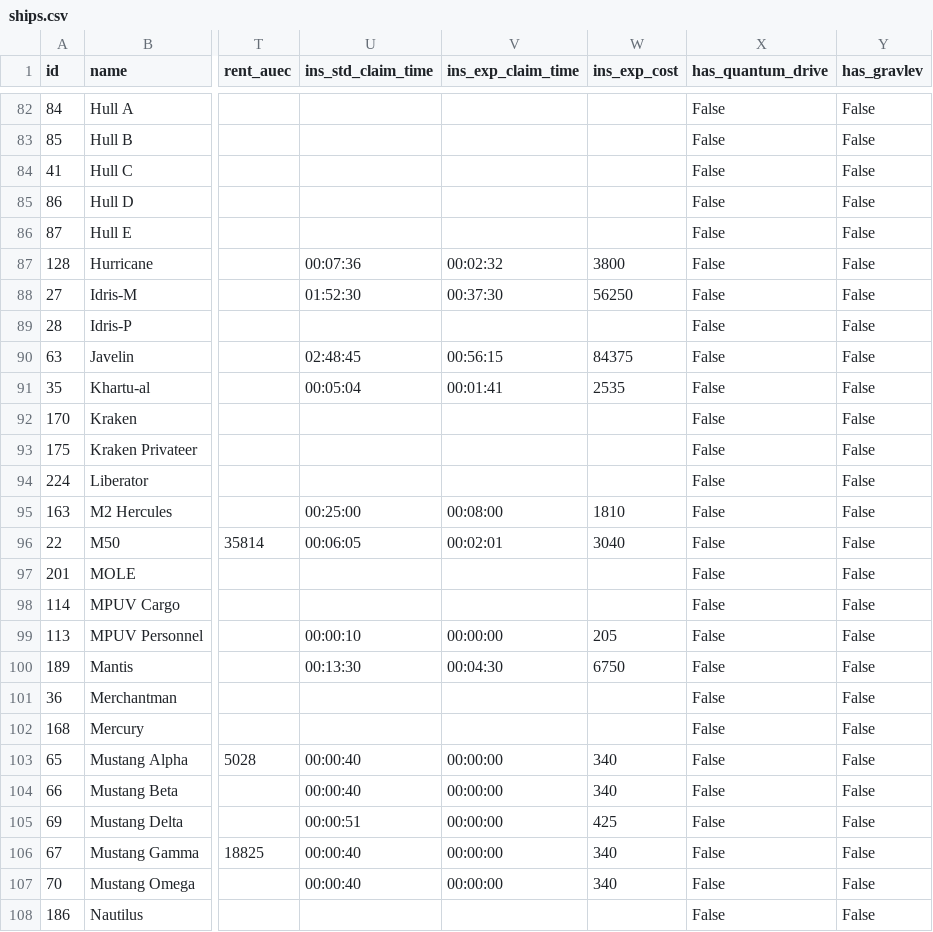
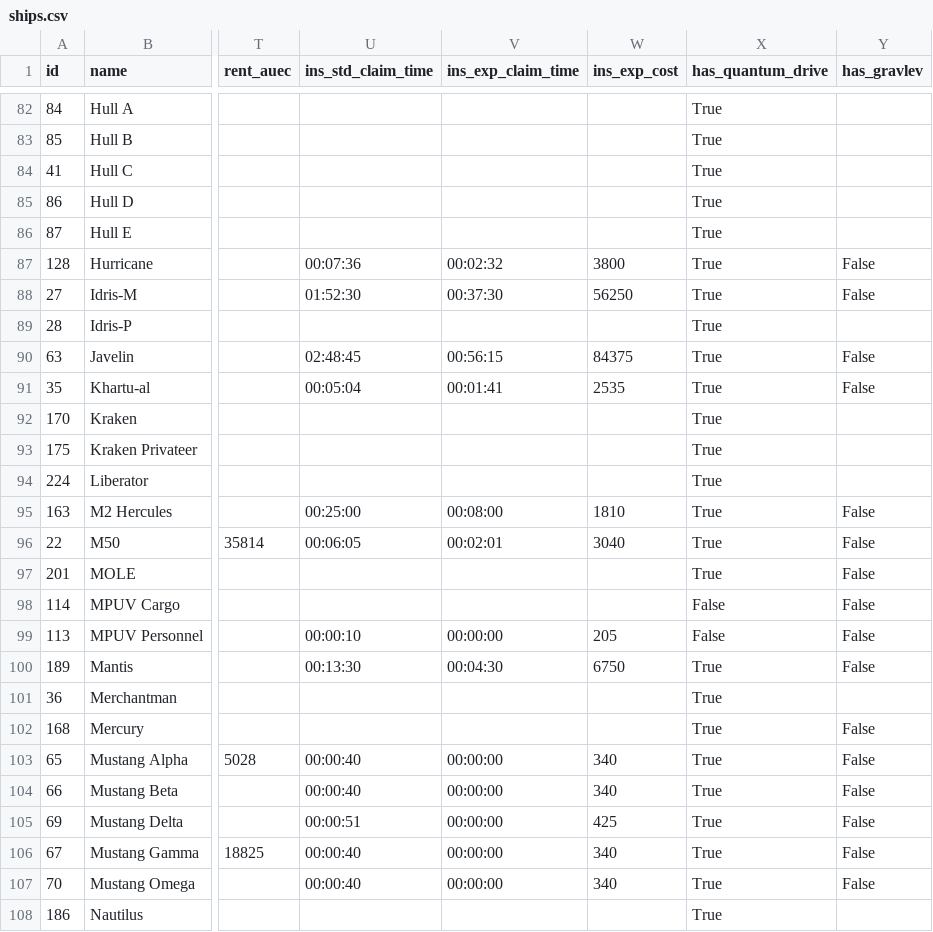
Before and after one commit to kestrel-one/ksm, a CSV file: ships.csv, drawn as a sheet; only a part is shown, gaps mark what is left out; the diff covers the shown part only; the diff names each change by its address in the sheet, - before the commit and + after, or states it on an @@ line.

```diff
--- a/ships.csv
+++ b/ships.csv
-X82:X97 (has_quantum_drive): False
+X82:X97 (has_quantum_drive): True
-Y82:Y86 (has_gravlev): False
+Y82:Y86 (has_gravlev): (empty)
-Y89 (has_gravlev): False
+Y89 (has_gravlev): (empty)
-Y92:Y94 (has_gravlev): False
+Y92:Y94 (has_gravlev): (empty)
-X100:X108 (has_quantum_drive): False
+X100:X108 (has_quantum_drive): True
-Y101 (has_gravlev): False
+Y101 (has_gravlev): (empty)
-Y108 (has_gravlev): False
+Y108 (has_gravlev): (empty)
```
Also changed, not shown: 140 edited cells elsewhere in this file, 2 other files.
